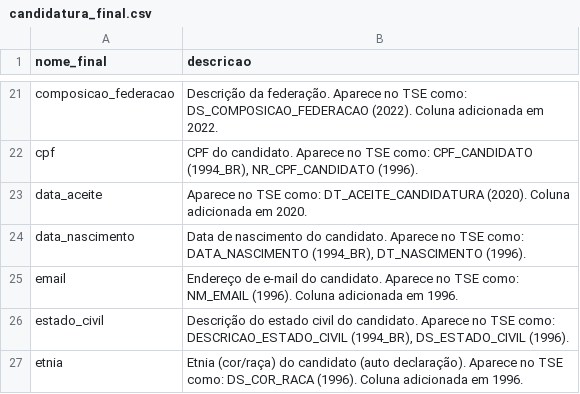
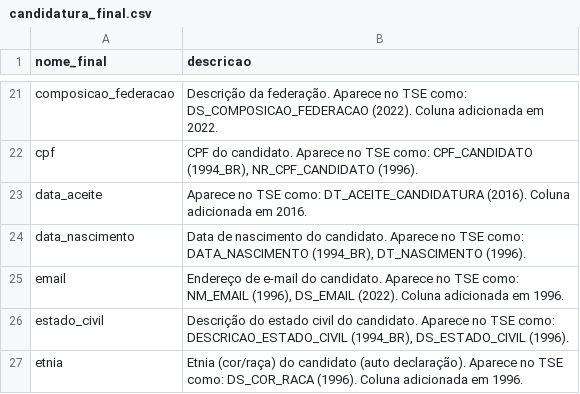
Before and after one commit to turicas/eleicoes-brasil, a CSV file: headers/candidatura_final.csv, drawn as a sheet; only a part is shown, gaps mark what is left out; the diff covers the shown part only.

Commit message:
Adiciona candidaturas 2024

```diff
--- a/headers/candidatura_final.csv
+++ b/headers/candidatura_final.csv
@@ -22,5 +22,5 @@ composicao_federacao,Descrição da federação. Aparece no TSE como: DS_COMPOSI
 cpf,"CPF do candidato. Aparece no TSE como: CPF_CANDIDATO (1994_BR), NR_CPF_CANDIDATO (1996)."
-data_aceite,Aparece no TSE como: DT_ACEITE_CANDIDATURA (2020). Coluna adicionada em 2020.
+data_aceite,Aparece no TSE como: DT_ACEITE_CANDIDATURA (2016). Coluna adicionada em 2016.
 data_nascimento,"Data de nascimento do candidato. Aparece no TSE como: DATA_NASCIMENTO (1994_BR), DT_NASCIMENTO (1996)."
-email,Endereço de e-mail do candidato. Aparece no TSE como: NM_EMAIL (1996). Coluna adicionada em 1996.
+email,"Endereço de e-mail do candidato. Aparece no TSE como: NM_EMAIL (1996), DS_EMAIL (2022). Coluna adicionada em 1996."
 estado_civil,"Descrição do estado civil do candidato. Aparece no TSE como: DESCRICAO_ESTADO_CIVIL (1994_BR), DS_ESTADO_CIVIL (1996)."
```
Also changed, not shown: 12 edited cells elsewhere in this file, 4 other files.
